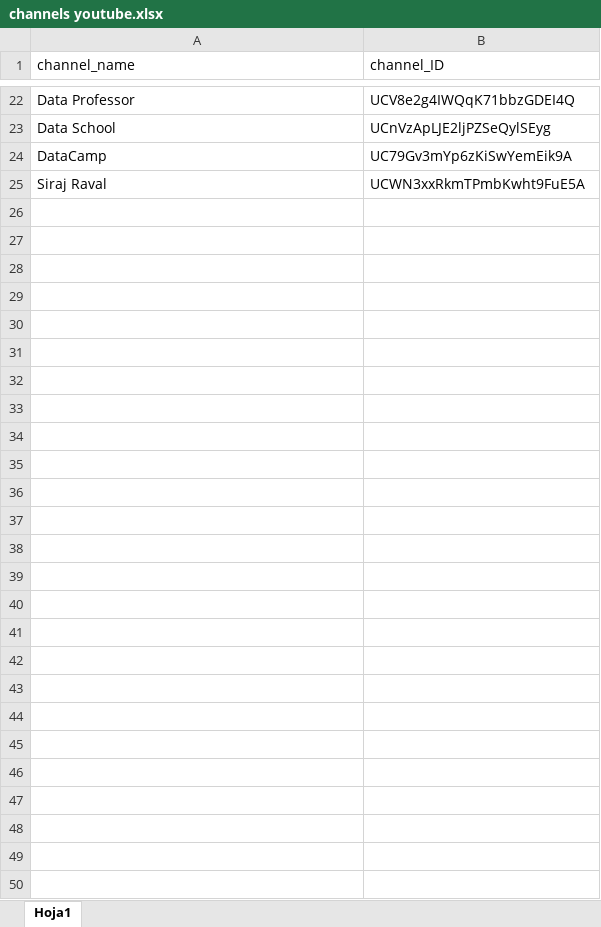
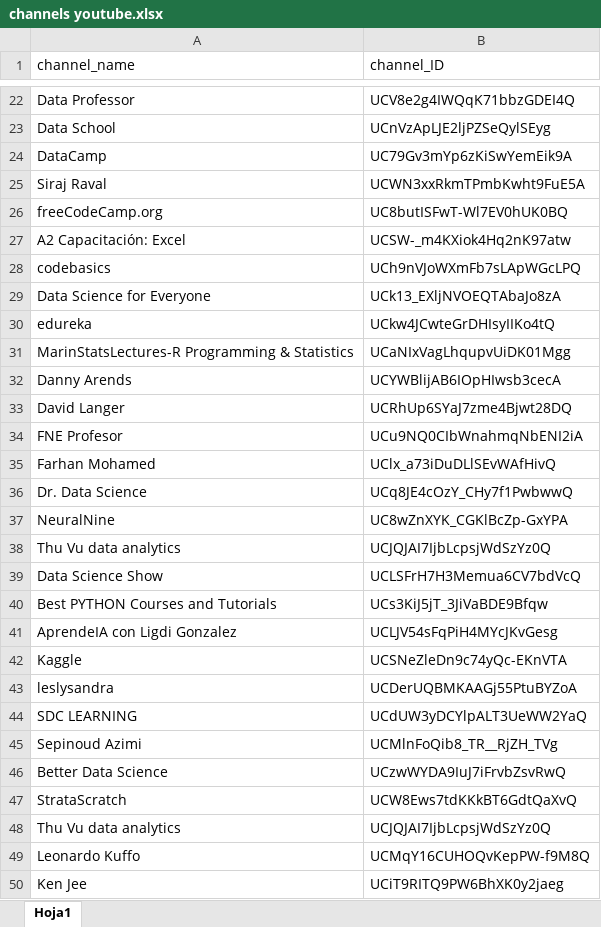
Before and after one commit to drmorales4/data-scienceTIC, an Excel workbook: data_fundamentosdeanalisisdedatos/channels youtube.xlsx, sheet Hoja1, drawn as a sheet; only a part is shown, gaps mark what is left out; values as stored, in another font and other column widths than the file's, no borders; the diff names each change by its address in the sheet, - before the commit and + after, or states it on an @@ line.

```diff
--- a/data_fundamentosdeanalisisdedatos/channels youtube.xlsx (sheet Hoja1)
+++ b/data_fundamentosdeanalisisdedatos/channels youtube.xlsx (sheet Hoja1)
+row 26: freeCodeCamp.org | UC8butISFwT-Wl7EV0hUK0BQ
+row 27: A2 Capacitación: Excel | UCSW-_m4KXiok4Hq2nK97atw
+row 28: codebasics | UCh9nVJoWXmFb7sLApWGcLPQ
+row 29: Data Science for Everyone | UCk13_EXljNVOEQTAbaJo8zA
+row 30: edureka | UCkw4JCwteGrDHIsyIIKo4tQ
+row 31: MarinStatsLectures-R Programming & Statistics | UCaNIxVagLhqupvUiDK01Mgg
+row 32: Danny Arends | UCYWBlijAB6IOpHIwsb3cecA
+row 33: David Langer | UCRhUp6SYaJ7zme4Bjwt28DQ
+row 34: FNE Profesor | UCu9NQ0CIbWnahmqNbENI2iA
+row 35: Farhan Mohamed | UClx_a73iDuDLlSEvWAfHivQ
+row 36: Dr. Data Science | UCq8JE4cOzY_CHy7f1PwbwwQ
+row 37: NeuralNine | UC8wZnXYK_CGKlBcZp-GxYPA
+row 38: Thu Vu data analytics | UCJQJAI7IjbLcpsjWdSzYz0Q
+row 39: Data Science Show | UCLSFrH7H3Memua6CV7bdVcQ
+row 40: Best PYTHON Courses and Tutorials | UCs3KiJ5jT_3JiVaBDE9Bfqw
+row 41: AprendeIA con Ligdi Gonzalez | UCLJV54sFqPiH4MYcJKvGesg
+row 42: Kaggle | UCSNeZleDn9c74yQc-EKnVTA
+row 43: leslysandra | UCDerUQBMKAAGj55PtuBYZoA
+row 44: SDC LEARNING | UCdUW3yDCYlpALT3UeWW2YaQ
+row 45: Sepinoud Azimi | UCMlnFoQib8_TR__RjZH_TVg
+row 46: Better Data Science | UCzwWYDA9IuJ7iFrvbZsvRwQ
+row 47: StrataScratch | UCW8Ews7tdKKkBT6GdtQaXvQ
+row 48: Thu Vu data analytics | UCJQJAI7IjbLcpsjWdSzYz0Q
+row 49: Leonardo Kuffo | UCMqY16CUHOQvKepPW-f9M8Q
+row 50: Ken Jee | UCiT9RITQ9PW6BhXK0y2jaeg
```
Also changed, not shown: 5 other files.
